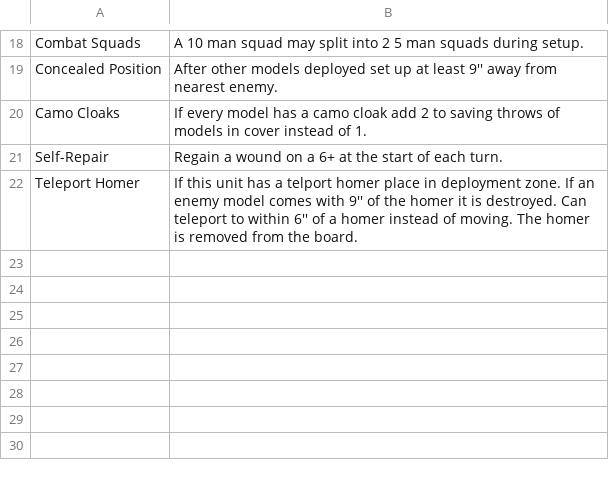
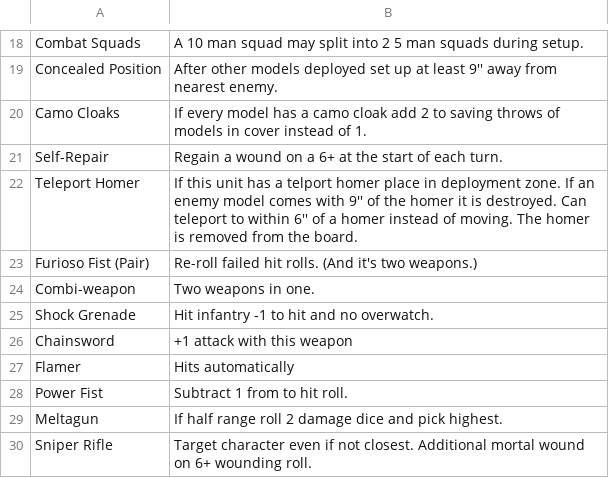
Before and after one commit to nathanrw/40k_army_lists, a CSV file: data/40k/abilities.csv, drawn as a sheet; only a part is shown, gaps mark what is left out; the diff names each change by its address in the sheet, - before the commit and + after, or states it on an @@ line.

Commit message:
Rationalise abilities

```diff
--- a/data/40k/abilities.csv
+++ b/data/40k/abilities.csv
+row 23: Furioso Fist (Pair) | Re-roll failed hit rolls. (And it's two weapons.)
+row 24: Combi-weapon | Two weapons in one.
+row 25: Shock Grenade | Hit infantry -1 to hit and no overwatch.
+row 26: Chainsword | +1 attack with this weapon
+row 27: Flamer | Hits automatically
+row 28: Power Fist | Subtract 1 from to hit roll.
+row 29: Meltagun | If half range roll 2 damage dice and pick highest.
+row 30: Sniper Rifle | Target character even if not closest. Additional mortal wound on 6+ wounding roll.
```
Also changed, not shown: data/40k/weapons.csv, data/kill-team/abilities.csv, 6 other files.
